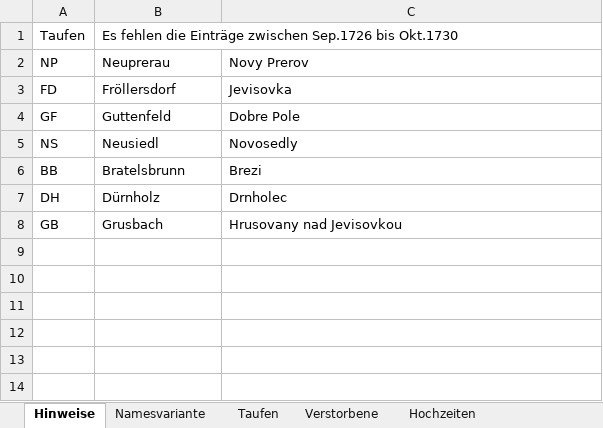
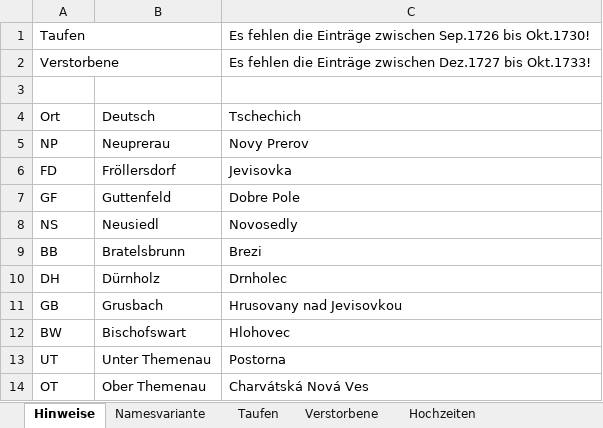
Before and after one commit to jmplonka/Ahnenforschung-OFB, an Excel workbook: Breclav.xlsx, sheet Hinweise, drawn as a sheet; values as stored, in another font and other column widths than the file's, no borders; the diff names each change by its address in the sheet, - before the commit and + after, or states it on an @@ line.

```diff
--- a/Breclav.xlsx (sheet Hinweise)
+++ b/Breclav.xlsx (sheet Hinweise)
+A1:B1 merged
-B1: Es fehlen die Einträge zwischen Sep.1726 bis Okt.1730
+B1: (empty)
-C1: (empty)
+C1: Es fehlen die Einträge zwischen Sep.1726 bis Okt.1730!
+row 2: Verstorbene |  | Es fehlen die Einträge zwischen Dez.1727 bis Okt.1733!
+row 3: (empty)
+row 4: Ort | Deutsch | Tschechich
+row 12: BW | Bischofswart | Hlohovec
+row 13: UT | Unter Themenau | Postorna
+row 14: OT | Ober Themenau | Charvátská Nová Ves
```
Also changed, not shown: sheet Verstorbene, sheet Hochzeiten, sheet Taufen, sheet Namesvariante, hidden cells.
